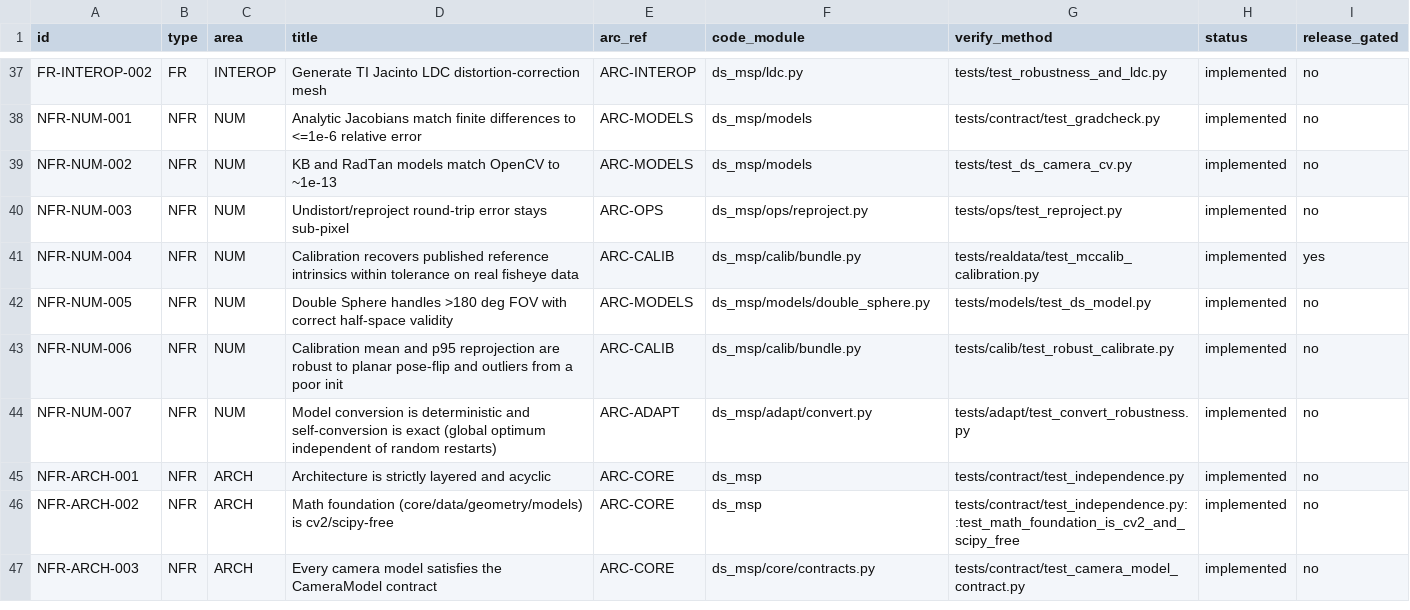
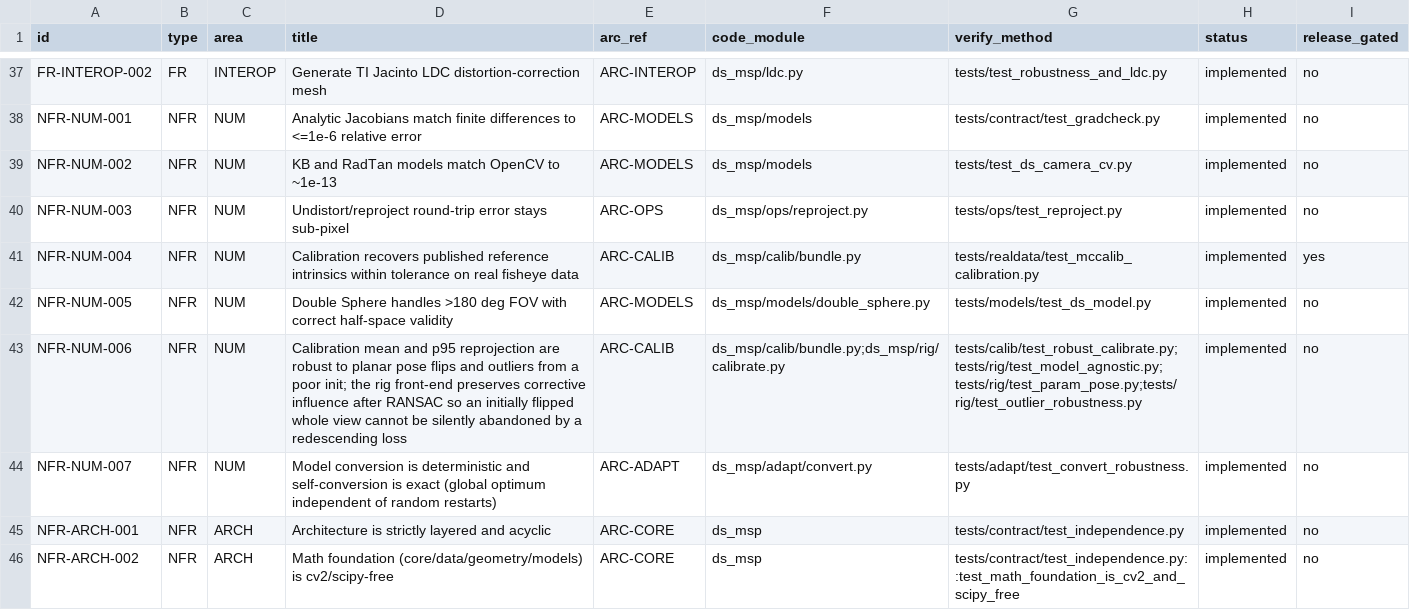
Before and after one commit to Munna-Manoj/DS-MSP, a CSV file: docs/process/srs/requirements.csv, drawn as a sheet; only a part is shown, gaps mark what is left out; the shorter side is filled out with more unchanged rows.

Commit message:
fix(rig): preserve corrective influence in front-end calibration
After RANSAC seeding, a redescending Cauchy loss can assign effectively zero influence to a flipped whole view and let distorted intrinsics absorb the error. Use pseudo-Huber for the per-camera front-end refine so every view retains corrective influence; keep Cauchy plus GNC for the warm-started global bundle adjustment.

```diff
--- a/docs/process/srs/requirements.csv
+++ b/docs/process/srs/requirements.csv
@@ -42,3 +42,3 @@ NFR-NUM-004,NFR,NUM,Calibration recovers published reference intrinsics within t
 NFR-NUM-005,NFR,NUM,Double Sphere handles >180 deg FOV with correct half-space validity,ARC-MODELS,ds_msp/models/double_sphere.py,tests/models/test_ds_model.py,implemented,no
-NFR-NUM-006,NFR,NUM,Calibration mean and p95 reprojection are robust to planar pose-flip and outliers from a poor init,ARC-CALIB,ds_msp/calib/bundle.py,tests/calib/test_robust_calibrate.py,implemented,no
+NFR-NUM-006,NFR,NUM,"Calibration mean and p95 reprojection are robust to planar pose flips and outliers from a poor init; the rig front-end preserves corrective influence after RANSAC so an initially flipped whole view cannot be silently abandoned by a redescending loss",ARC-CALIB,ds_msp/calib/bundle.py;ds_msp/rig/calibrate.py,tests/calib/test_robust_calibrate.py;tests/rig/test_model_agnostic.py;tests/rig/test_param_pose.py;tests/rig/test_outlier_robustness.py,implemented,no
 NFR-NUM-007,NFR,NUM,Model conversion is deterministic and self-conversion is exact (global optimum independent of random restarts),ARC-ADAPT,ds_msp/adapt/convert.py,tests/adapt/test_convert_robustness.py,implemented,no
```
Also changed, not shown: 5 other files.
